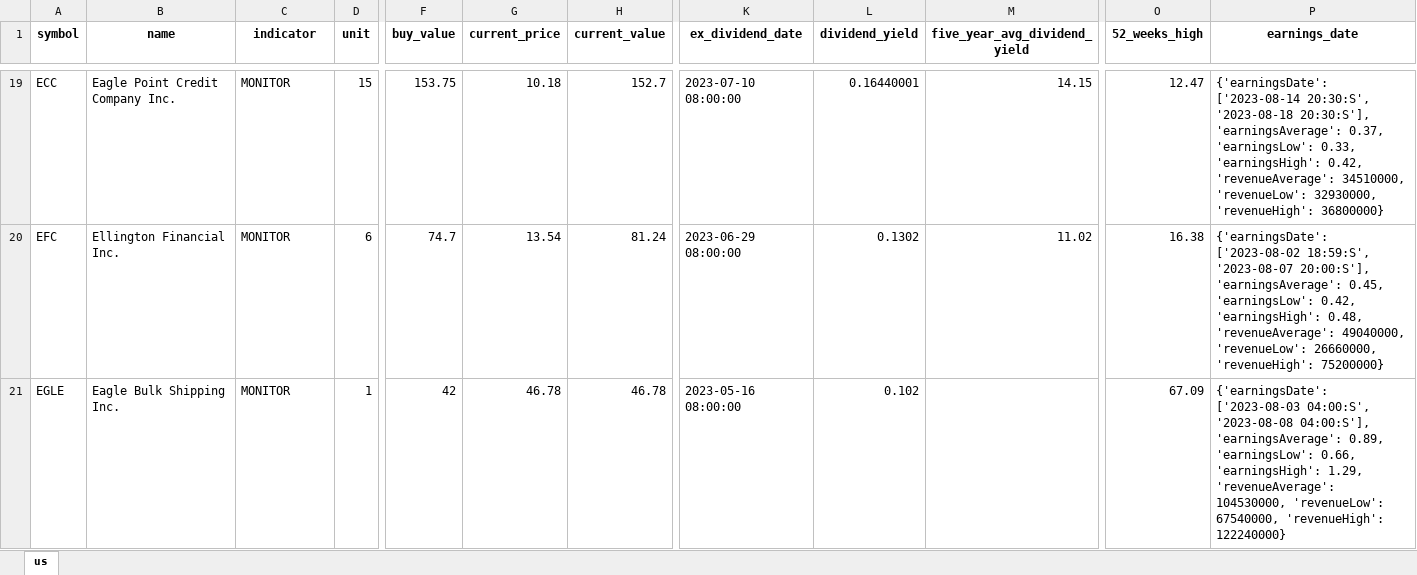
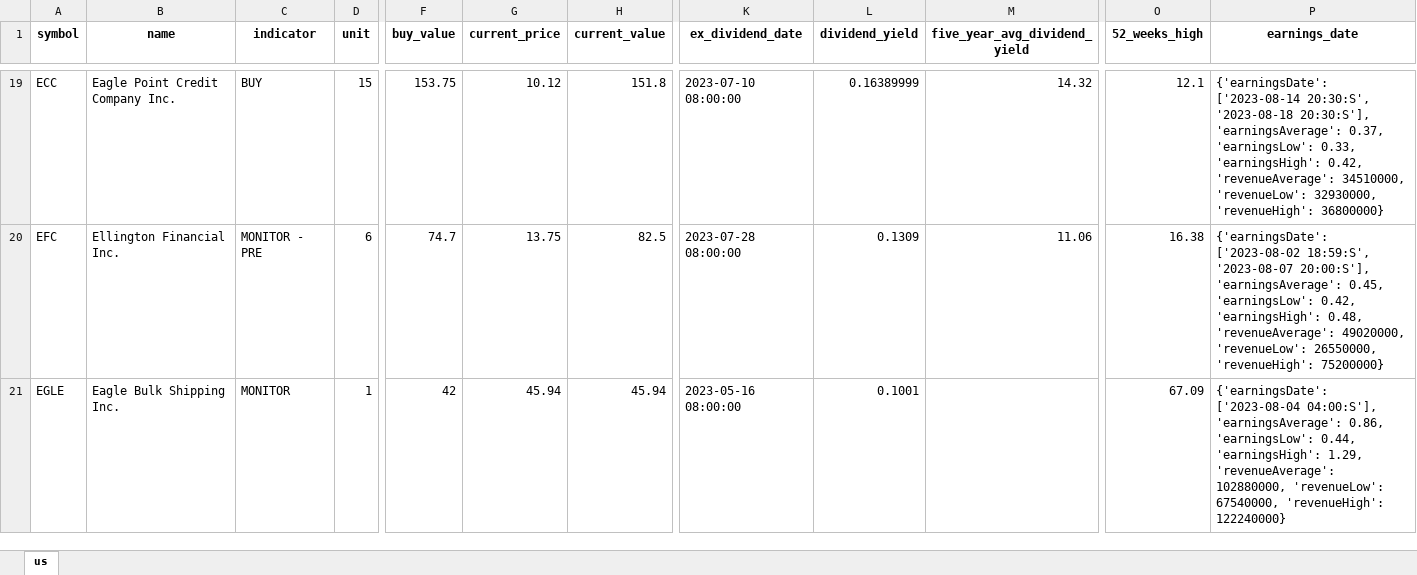
Before and after one commit to alpha2phi-platform/alphalib, an Excel workbook: data/portfolio.xlsx, sheet us, drawn as a sheet; only a part is shown, gaps mark what is left out; values as stored, in another font and other column widths than the file's, no borders; the diff covers the shown part only; the diff names each change by its address in the sheet, - before the commit and + after, or states it on an @@ line.

```diff
--- a/data/portfolio.xlsx (sheet us)
+++ b/data/portfolio.xlsx (sheet us)
-C19 (indicator): MONITOR
+C19 (indicator): BUY
-G19 (current_price): 10.18
+G19 (current_price): 10.12
-H19 (current_value): 152.7
+H19 (current_value): 151.8
-L19 (dividend_yield): 0.16440001
+L19 (dividend_yield): 0.16389999
-M19 (five_year_avg_dividend_yield): 14.15
+M19 (five_year_avg_dividend_yield): 14.32
-O19 (52_weeks_high): 12.47
+O19 (52_weeks_high): 12.1
-C20 (indicator): MONITOR
+C20 (indicator): MONITOR - PRE
-G20 (current_price): 13.54
+G20 (current_price): 13.75
-H20 (current_value): 81.24
+H20 (current_value): 82.5
-K20 (ex_dividend_date): 2023-06-29 08:00:00
+K20 (ex_dividend_date): 2023-07-28 08:00:00
-L20 (dividend_yield): 0.1302
+L20 (dividend_yield): 0.1309
-M20 (five_year_avg_dividend_yield): 11.02
+M20 (five_year_avg_dividend_yield): 11.06
-P20 (earnings_date): …0.48, 'revenueAverage': 49040000, 'revenueLow': 26660000, 'revenueHigh': 75200000}
+P20 (earnings_date): …0.48, 'revenueAverage': 49020000, 'revenueLow': 26550000, 'revenueHigh': 75200000}
-G21 (current_price): 46.78
+G21 (current_price): 45.94
-H21 (current_value): 46.78
+H21 (current_value): 45.94
-L21 (dividend_yield): 0.102
+L21 (dividend_yield): 0.1001
-P21 (earnings_date): {'earningsDate': ['2023-08-03 04:00:S', '2023-08-08 04:00:S'], 'earningsAverage': 0.89, 'earningsLow': 0.66, 'earningsHigh': 1.29, 'revenueAverage': 104530000, 'revenueLow': 67540000,…
+P21 (earnings_date): {'earningsDate': ['2023-08-04 04:00:S'], 'earningsAverage': 0.86, 'earningsLow': 0.44, 'earningsHigh': 1.29, 'revenueAverage': 102880000, 'revenueLow': 67540000,…
```
Also changed, not shown: 234 edited cells elsewhere in this sheet, 4 other files.
